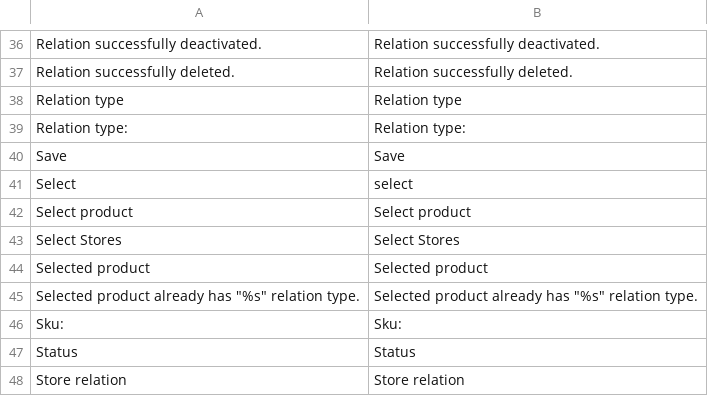
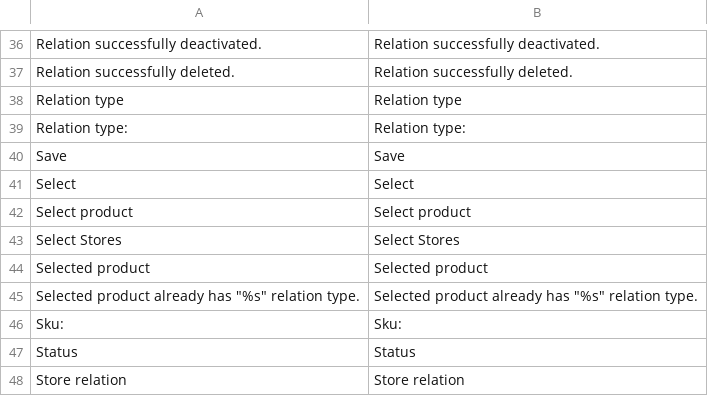
Before and after one commit to spryker/product-relation-gui, a CSV file: data/translation/Zed/en_US.csv, drawn as a sheet; only a part is shown, gaps mark what is left out; the diff names each change by its address in the sheet, - before the commit and + after, or states it on an @@ line.

```diff
--- a/data/translation/Zed/en_US.csv
+++ b/data/translation/Zed/en_US.csv
-B41: select
+B41: Select
```
Also changed, not shown: data/translation/Zed/de_DE.csv.
